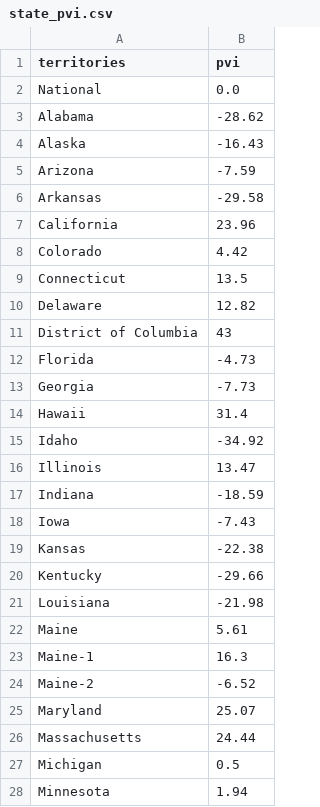
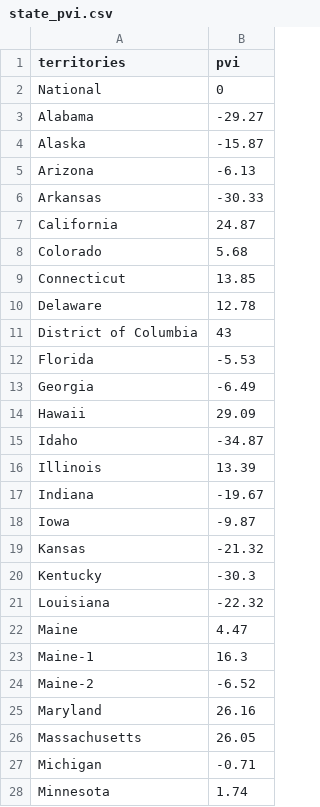
Before and after one commit to hacking-the-election/2024_hte_election_model, a CSV file: data/state_pvi.csv, drawn as a sheet; only a part is shown; the diff covers the shown part only.

```diff
--- a/data/state_pvi.csv
+++ b/data/state_pvi.csv
@@ -1,28 +1,28 @@
 territories,pvi
-National,0.0
-Alabama,-28.62
-Alaska,-16.43
-Arizona,-7.59
-Arkansas,-29.58
-California,23.96
-Colorado,4.42
-Connecticut,13.5
-Delaware,12.82
+National,0
+Alabama,-29.27
+Alaska,-15.87
+Arizona,-6.13
+Arkansas,-30.33
+California,24.87
+Colorado,5.68
+Connecticut,13.85
+Delaware,12.78
 District of Columbia,43
-Florida,-4.73
-Georgia,-7.73
-Hawaii,31.4
-Idaho,-34.92
-Illinois,13.47
-Indiana,-18.59
-Iowa,-7.43
-Kansas,-22.38
-Kentucky,-29.66
-Louisiana,-21.98
-Maine,5.61
+Florida,-5.53
+Georgia,-6.49
+Hawaii,29.09
+Idaho,-34.87
+Illinois,13.39
+Indiana,-19.67
+Iowa,-9.87
+Kansas,-21.32
+Kentucky,-30.3
+Louisiana,-22.32
+Maine,4.47
 Maine-1,16.3
 Maine-2,-6.52
-Maryland,25.07
-Massachusetts,24.44
-Michigan,0.5
-Minnesota,1.94
+Maryland,26.16
+Massachusetts,26.05
+Michigan,-0.71
+Minnesota,1.74
```
Also changed, not shown: 27 edited cells elsewhere in this file, data/polling_averages.csv, data/raw_averages.csv, 23 other files.
